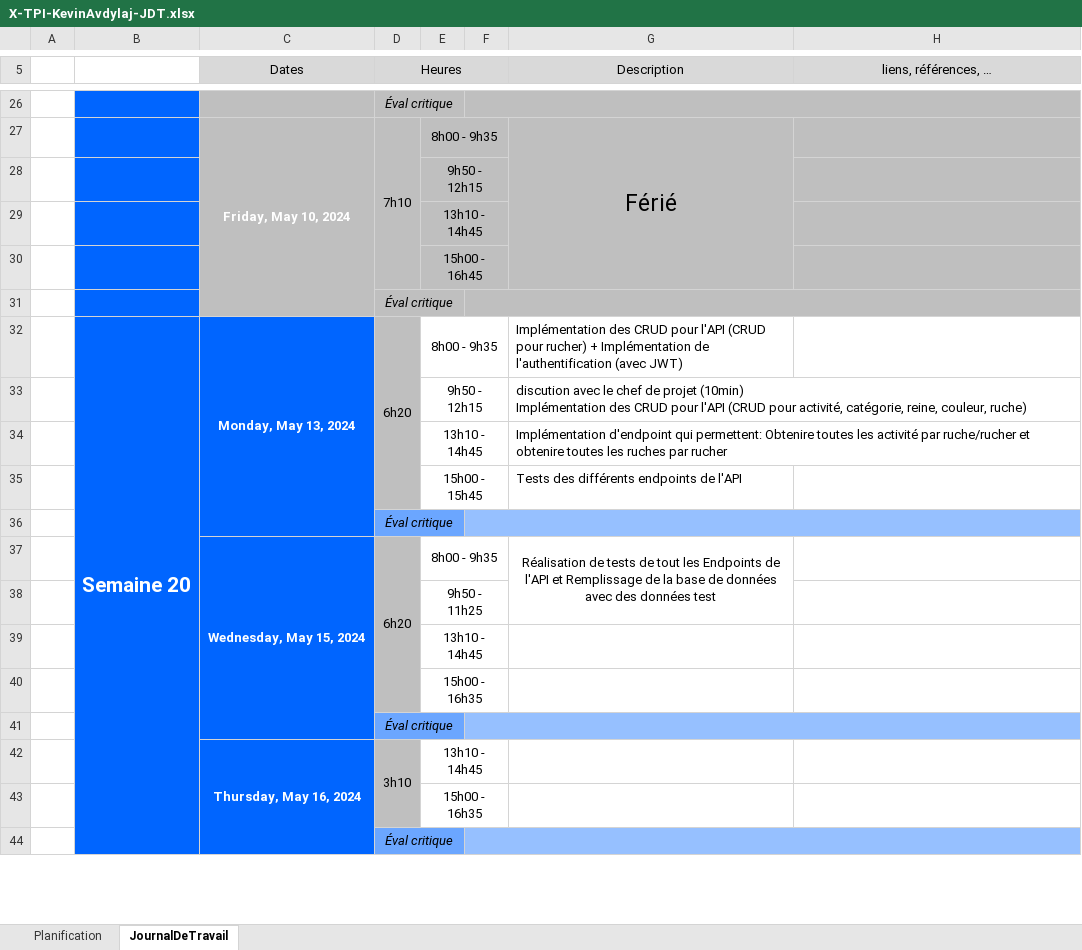
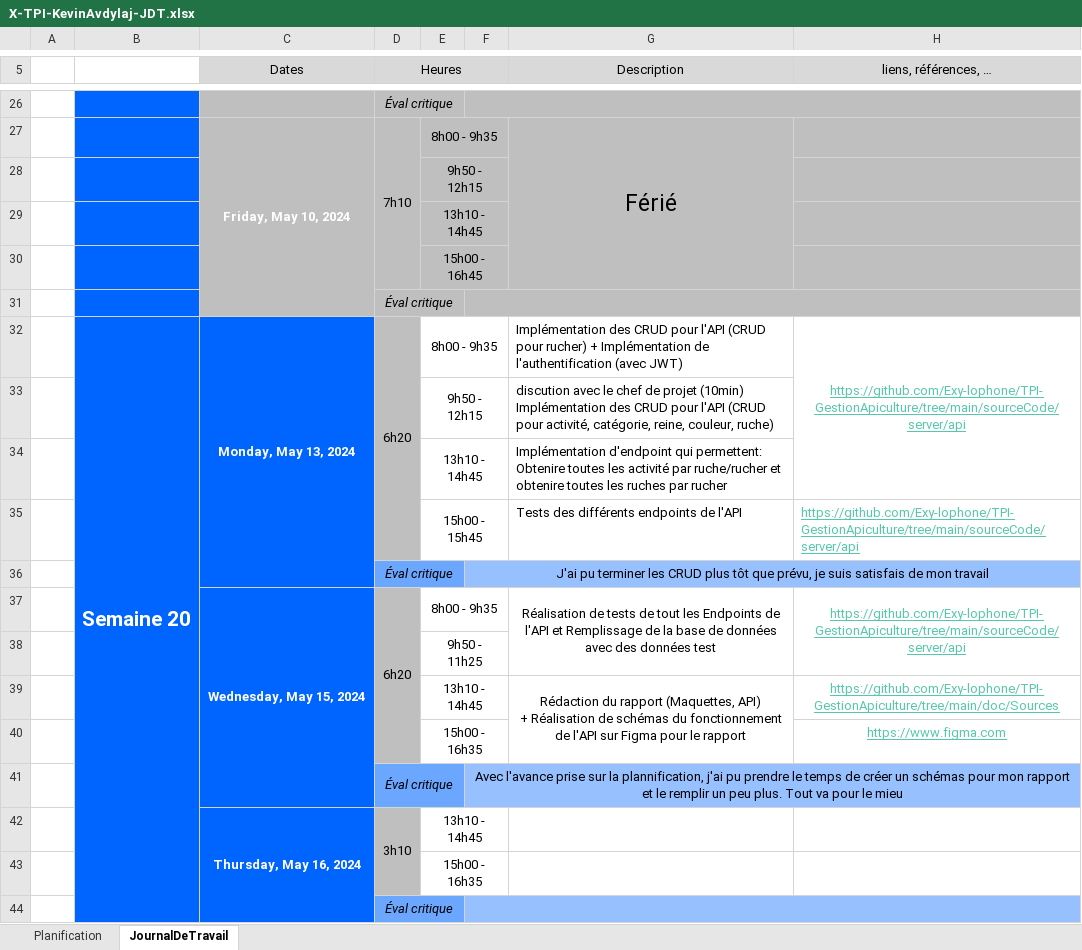
Before and after one commit to Exy-lophone/TPI-GestionApiculture, an Excel workbook: doc/Sources/X-TPI-KevinAvdylaj-JDT.xlsx, sheet JournalDeTravail, drawn as a sheet; only a part is shown, gaps mark what is left out; values as stored, in another font and other column widths than the file's, no borders; 1 other sheet too large or unreadable and not compared; removed rows and columns are numbered as before the commit, all else as after; ↵ is a line break in a cell; the diff names each change by its address in the sheet, - before the commit and + after, or states it on an @@ line.

Commit message:
rapport & jdt

```diff
--- a/doc/Sources/X-TPI-KevinAvdylaj-JDT.xlsx (sheet JournalDeTravail)
+++ b/doc/Sources/X-TPI-KevinAvdylaj-JDT.xlsx (sheet JournalDeTravail)
-H32 (liens, références, …): (empty)
+H32 (liens, références, …): https://github.com/Exy-lophone/TPI-GestionApiculture/tree/main/sourceCode/server/api
+H32:H34 merged
-H35 (liens, références, …): (empty)
+H35 (liens, références, …): https://github.com/Exy-lophone/TPI-GestionApiculture/tree/main/sourceCode/server/api
-F36: (empty)
+F36: J'ai pu terminer les CRUD plus tôt que prévu, je suis satisfais de mon travail
-H37 (liens, références, …): (empty)
+H37 (liens, références, …): https://github.com/Exy-lophone/TPI-GestionApiculture/tree/main/sourceCode/server/api
+H37:H38 merged
-row 39:  |  |  |  | 13h10 - 14h45
-row 40:  |  |  |  | 15h00 - 16h35
-row 41:  |  |  | Éval critique
+row 39:  |  |  |  | 13h10 - 14h45 |  | Rédaction du rapport (Maquettes, API) ↵ + Réalisation de schémas du fonctionnement de l'API sur Figma pour le rapport | https://github.com/Exy-lophone/TPI-GestionApiculture/tree/main/doc/Sources
+row 40:  |  |  |  | 15h00 - 16h35 |  |  | https://www.figma.com
+row 41:  |  |  | Éval critique |  | Avec l'avance prise sur la plannification, j'ai pu prendre le temps de créer un schémas pour mon rapport et le remplir un peu plus. Tout va pour le mieu
```
Also changed, not shown: 3 other files.
